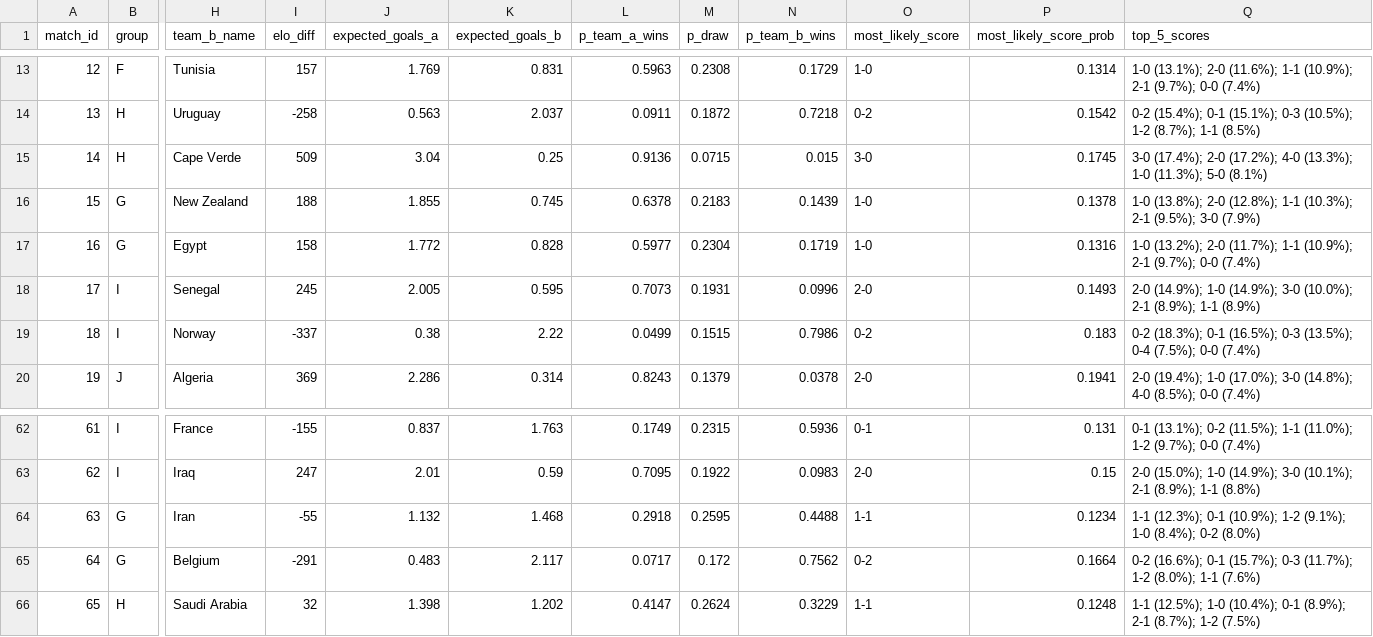
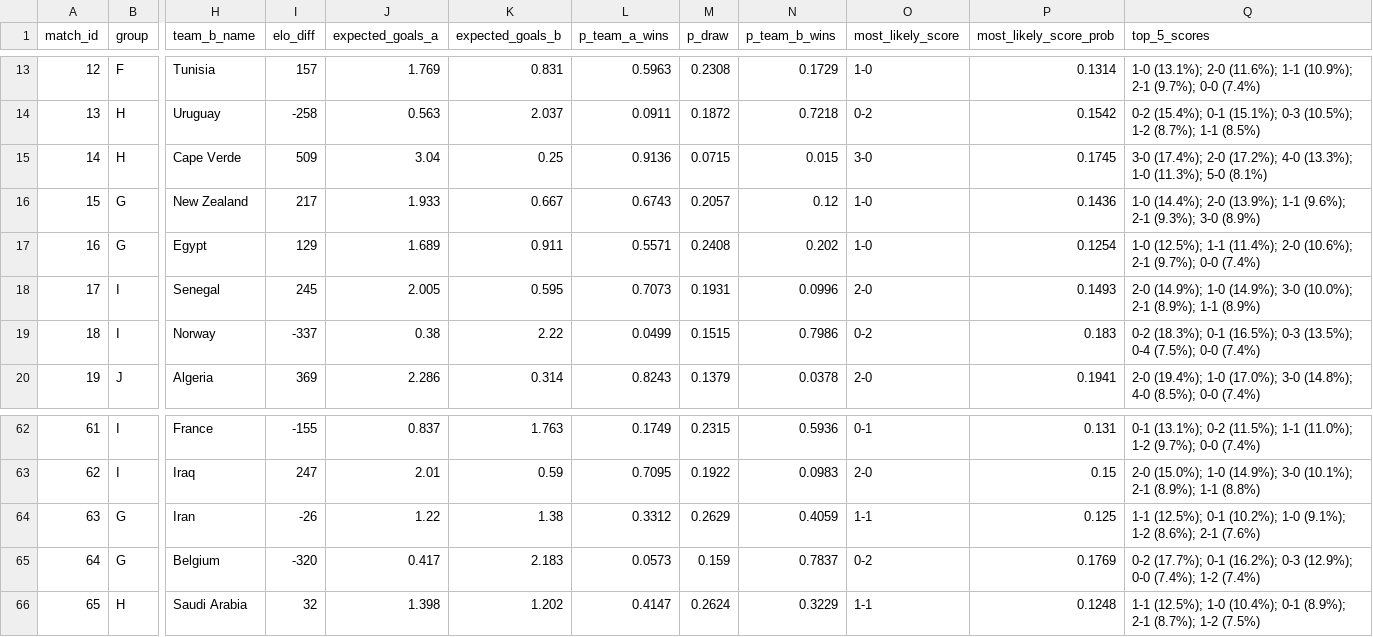
Before and after one commit to recommend-games/blog, a CSV file: experiments/world_cup_2026/outputs/conditional/group_score_predictions.csv, drawn as a sheet; only a part is shown, gaps mark what is left out; the diff covers the shown part only; the diff names each change by its address in the sheet, - before the commit and + after, or states it on an @@ line.

```diff
--- a/experiments/world_cup_2026/outputs/conditional/group_score_predictions.csv
+++ b/experiments/world_cup_2026/outputs/conditional/group_score_predictions.csv
-I16 (elo_diff): 188
+I16 (elo_diff): 217
-J16 (expected_goals_a): 1.855
+J16 (expected_goals_a): 1.933
-K16 (expected_goals_b): 0.745
+K16 (expected_goals_b): 0.667
-L16 (p_team_a_wins): 0.6378
+L16 (p_team_a_wins): 0.6743
-M16 (p_draw): 0.2183
+M16 (p_draw): 0.2057
-N16 (p_team_b_wins): 0.1439
+N16 (p_team_b_wins): 0.12
-P16 (most_likely_score_prob): 0.1378
+P16 (most_likely_score_prob): 0.1436
-Q16 (top_5_scores): 1-0 (13.8%); 2-0 (12.8%); 1-1 (10.3%); 2-1 (9.5%); 3-0 (7.9%)
+Q16 (top_5_scores): 1-0 (14.4%); 2-0 (13.9%); 1-1 (9.6%); 2-1 (9.3%); 3-0 (8.9%)
-I17 (elo_diff): 158
+I17 (elo_diff): 129
-J17 (expected_goals_a): 1.772
+J17 (expected_goals_a): 1.689
-K17 (expected_goals_b): 0.828
+K17 (expected_goals_b): 0.911
-L17 (p_team_a_wins): 0.5977
+L17 (p_team_a_wins): 0.5571
-M17 (p_draw): 0.2304
+M17 (p_draw): 0.2408
-N17 (p_team_b_wins): 0.1719
+N17 (p_team_b_wins): 0.202
-P17 (most_likely_score_prob): 0.1316
+P17 (most_likely_score_prob): 0.1254
-Q17 (top_5_scores): 1-0 (13.2%); 2-0 (11.7%); 1-1 (10.9%); 2-1 (9.7%);…
+Q17 (top_5_scores): 1-0 (12.5%); 1-1 (11.4%); 2-0 (10.6%); 2-1 (9.7%);…
-I64 (elo_diff): -55
+I64 (elo_diff): -26
-J64 (expected_goals_a): 1.132
+J64 (expected_goals_a): 1.22
-K64 (expected_goals_b): 1.468
+K64 (expected_goals_b): 1.38
-L64 (p_team_a_wins): 0.2918
+L64 (p_team_a_wins): 0.3312
-M64 (p_draw): 0.2595
+M64 (p_draw): 0.2629
-N64 (p_team_b_wins): 0.4488
+N64 (p_team_b_wins): 0.4059
-P64 (most_likely_score_prob): 0.1234
+P64 (most_likely_score_prob): 0.125
-Q64 (top_5_scores): 1-1 (12.3%); 0-1 (10.9%); 1-2 (9.1%); 1-0 (8.4%); 0-2 (8.0%)
+Q64 (top_5_scores): 1-1 (12.5%); 0-1 (10.2%); 1-0 (9.1%); 1-2 (8.6%); 2-1 (7.6%)
-I65 (elo_diff): -291
+I65 (elo_diff): -320
-J65 (expected_goals_a): 0.483
+J65 (expected_goals_a): 0.417
-K65 (expected_goals_b): 2.117
+K65 (expected_goals_b): 2.183
-L65 (p_team_a_wins): 0.0717
+L65 (p_team_a_wins): 0.0573
-M65 (p_draw): 0.172
+M65 (p_draw): 0.159
-N65 (p_team_b_wins): 0.7562
+N65 (p_team_b_wins): 0.7837
-P65 (most_likely_score_prob): 0.1664
+P65 (most_likely_score_prob): 0.1769
-Q65 (top_5_scores): 0-2 (16.6%); 0-1 (15.7%); 0-3 (11.7%); 1-2 (8.0%); 1-1 (7.6%)
+Q65 (top_5_scores): 0-2 (17.7%); 0-1 (16.2%); 0-3 (12.9%); 0-0 (7.4%); 1-2 (7.4%)
```
Also changed, not shown: 8 edited cells elsewhere in this file, experiments/world_cup_2026/data/raw/conditional/eloratings_world.tsv, experiments/world_cup_2026/outputs/conditional/group_probabilities.csv, 22 other files.
